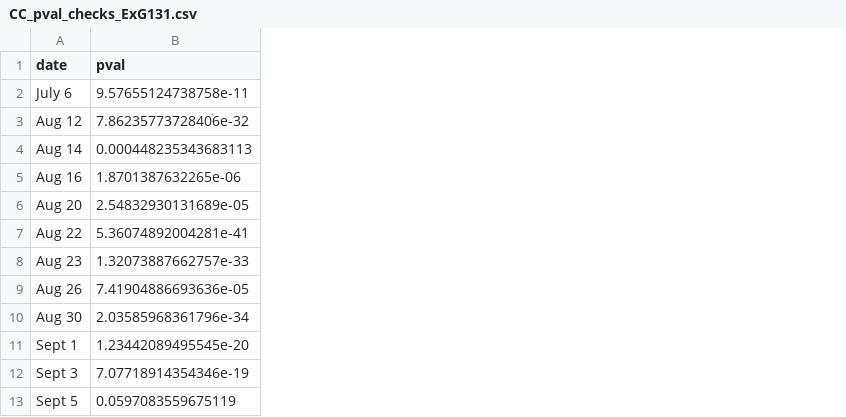
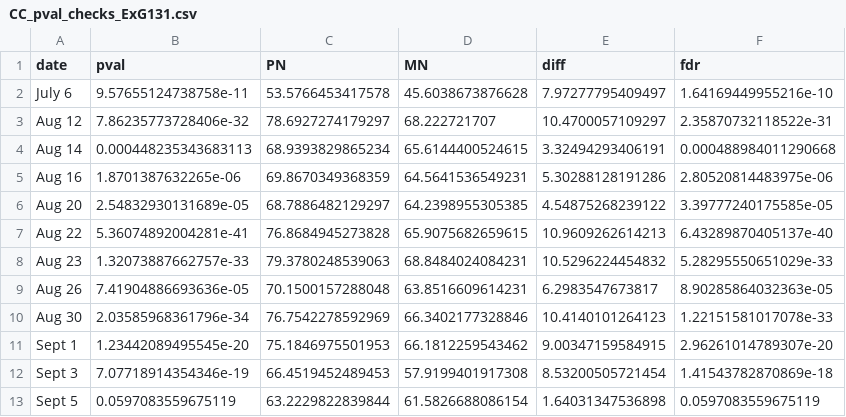
Before and after one commit to jyanglab/UAV-based_HTP, a CSV file: cache/CC_pval_checks_ExG131.csv, drawn as a sheet; the diff names each change by its address in the sheet, - before the commit and + after, or states it on an @@ line.

```diff
--- a/cache/CC_pval_checks_ExG131.csv
+++ b/cache/CC_pval_checks_ExG131.csv
+column C (PN), rows 2-13: 53.5766453417578 | 78.6927274179297 | 68.9393829865234 | 69.8670349368359 | 68.7886482129297 | 76.8684945273828 | 79.3780248539063 | 70.1500157288048 | 76.7542278592969 | 75.1846975501953 | 66.4519452489453 | 63.2229822839844
+column D (MN), rows 2-13: 45.6038673876628 | 68.222721707 | 65.6144400524615 | 64.5641536549231 | 64.2398955305385 | 65.9075682659615 | 68.8484024084231 | 63.8516609614231 | 66.3402177328846 | 66.1812259543462 | 57.9199401917308 | 61.5826688086154
+column E (diff), rows 2-13: 7.97277795409497 | 10.4700057109297 | 3.32494293406191 | 5.30288128191286 | 4.54875268239122 | 10.9609262614213 | 10.5296224454832 | 6.2983547673817 | 10.4140101264123 | 9.00347159584915 | 8.53200505721454 | 1.64031347536898
+column F (fdr), rows 2-13: 1.64169449955216e-10 | 2.35870732118522e-31 | 0.000488984011290668 | 2.80520814483975e-06 | 3.39777240175585e-05 | 6.43289870405137e-40 | 5.28295550651029e-33 | 8.90285864032363e-05 | 1.22151581017078e-33 | 2.96261014789307e-20 | 1.41543782870869e-18 | 0.0597083559675119
```
Also changed, not shown: 16 other files.
